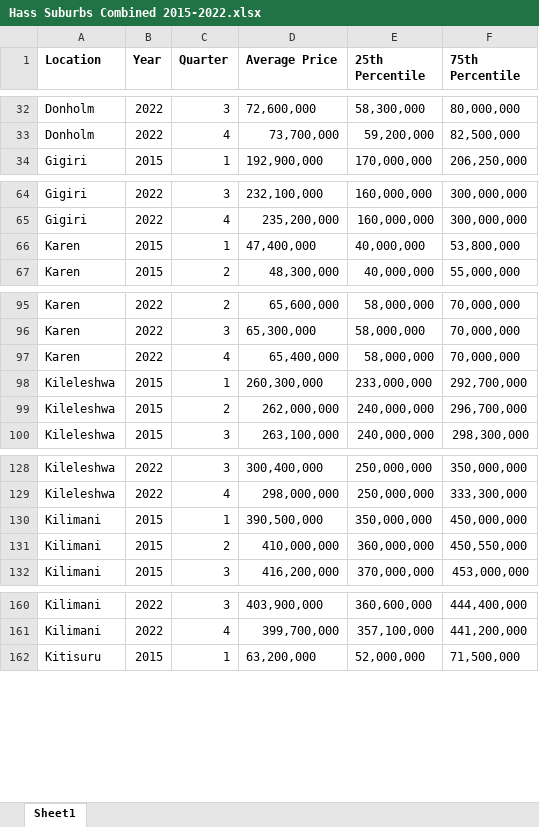
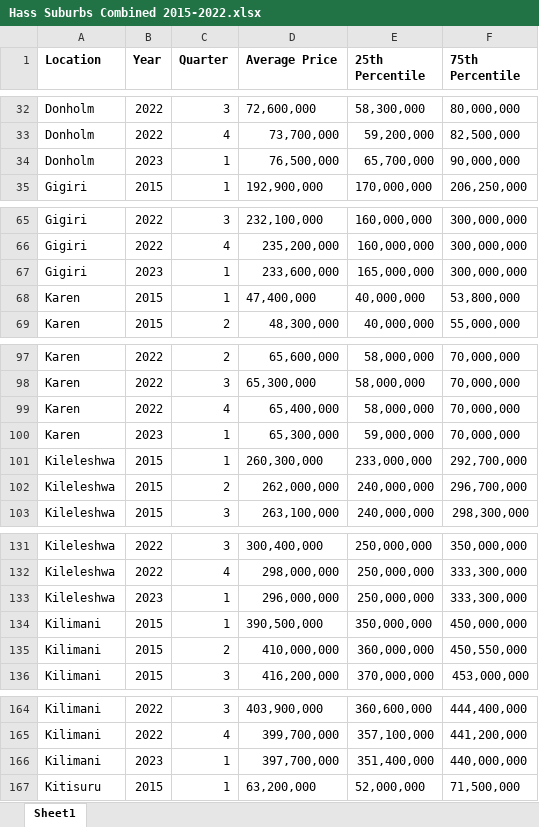
Before and after one commit to wokech/afro_dataviz, an Excel workbook: sub_pro_3_hass_land_prices/processed_tables/Hass Suburbs Combined 2015-2022.xlsx, sheet Sheet1, drawn as a sheet; only a part is shown, gaps mark what is left out; values as stored, in another font and other column widths than the file's, no borders; the diff covers the shown part only; the diff names each change by its address in the sheet, - before the commit and + after, or states it on an @@ line.

```diff
--- a/sub_pro_3_hass_land_prices/processed_tables/Hass Suburbs Combined 2015-2022.xlsx (sheet Sheet1)
+++ b/sub_pro_3_hass_land_prices/processed_tables/Hass Suburbs Combined 2015-2022.xlsx (sheet Sheet1)
+row 34: Donholm | 2023 | 1 | 76,500,000 | 65,700,000 | 90,000,000
+row 67: Gigiri | 2023 | 1 | 233,600,000 | 165,000,000 | 300,000,000
+row 100: Karen | 2023 | 1 | 65,300,000 | 59,000,000 | 70,000,000
+row 133: Kileleshwa | 2023 | 1 | 296,000,000 | 250,000,000 | 333,300,000
+row 166: Kilimani | 2023 | 1 | 397,700,000 | 351,400,000 | 440,000,000
```
Also changed, not shown: 13 added rows elsewhere in this sheet, sub_pro_3_hass_land_prices/processed_tables/Hass Satellite Combined 2015-2022.xlsx, sub_pro_4_national_assembly/processed_tables/Party_Membership_Sep_2022.xlsx, 2 other files.
